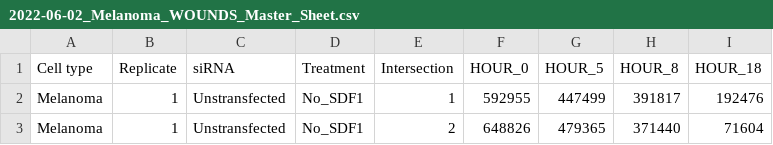
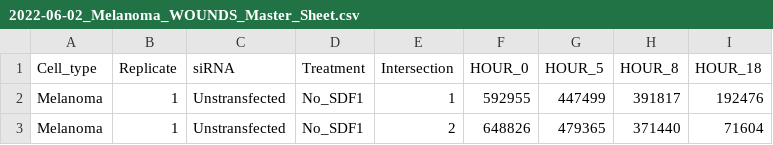
Before and after one commit to nayousefi/CXCRPaper, a CSV file: Data/2022-06-02_Melanoma_WOUNDS_Master_Sheet.csv, drawn as a sheet; only a part is shown.

Commit message:
Melanocyte + melanoma ANOVA

```diff
--- a/Data/2022-06-02_Melanoma_WOUNDS_Master_Sheet.csv
+++ b/Data/2022-06-02_Melanoma_WOUNDS_Master_Sheet.csv
@@ -1,2 +1,2 @@
-Cell type,Replicate,siRNA,Treatment,Intersection,HOUR_0 ,HOUR_5,HOUR_8,HOUR_18
+Cell_type,Replicate,siRNA,Treatment,Intersection,HOUR_0 ,HOUR_5,HOUR_8,HOUR_18
 Melanoma,1,Unstransfected,No_SDF1,1,592955,447499,391817,192476
```
Also changed, not shown: 2 other files.
